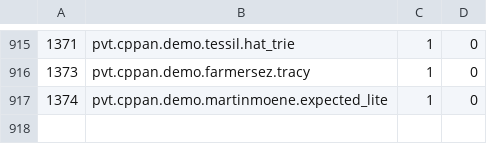
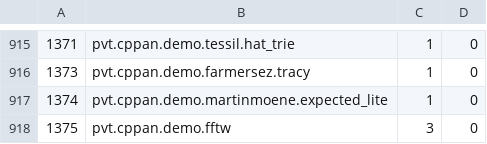
Before and after one commit to cppan/database, a CSV file: Projects.csv, drawn as a sheet; only a part is shown, gaps mark what is left out; the diff names each change by its address in the sheet, - before the commit and + after, or states it on an @@ line.

```diff
--- a/Projects.csv
+++ b/Projects.csv
+row 918: 1375 | pvt.cppan.demo.fftw | 3 | 0
```
Also changed, not shown: 1 other file.
